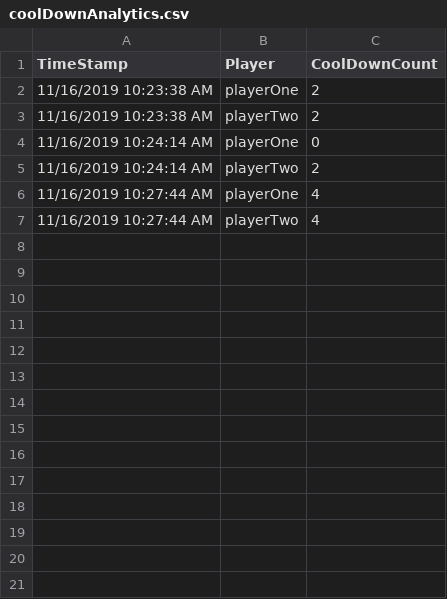
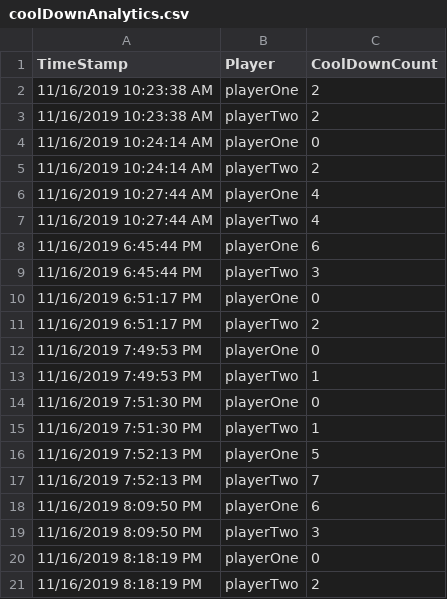
Before and after one commit to sygowda/Skirmish, a CSV file: Skirmish/Assets/Sources/coolDownAnalytics.csv, drawn as a sheet; the diff names each change by its address in the sheet, - before the commit and + after, or states it on an @@ line.

Commit message:
Analytics10: time for player to destroy a chest
lack of which chests destroyed at which time

```diff
--- a/Skirmish/Assets/Sources/coolDownAnalytics.csv
+++ b/Skirmish/Assets/Sources/coolDownAnalytics.csv
+row 8: 11/16/2019 6:45:44 PM | playerOne | 6
+row 9: 11/16/2019 6:45:44 PM | playerTwo | 3
+row 10: 11/16/2019 6:51:17 PM | playerOne | 0
+row 11: 11/16/2019 6:51:17 PM | playerTwo | 2
+row 12: 11/16/2019 7:49:53 PM | playerOne | 0
+row 13: 11/16/2019 7:49:53 PM | playerTwo | 1
+row 14: 11/16/2019 7:51:30 PM | playerOne | 0
+row 15: 11/16/2019 7:51:30 PM | playerTwo | 1
+row 16: 11/16/2019 7:52:13 PM | playerOne | 5
+row 17: 11/16/2019 7:52:13 PM | playerTwo | 7
+row 18: 11/16/2019 8:09:50 PM | playerOne | 6
+row 19: 11/16/2019 8:09:50 PM | playerTwo | 3
+row 20: 11/16/2019 8:18:19 PM | playerOne | 0
+row 21: 11/16/2019 8:18:19 PM | playerTwo | 2
```
Also changed, not shown: 13 other files.
